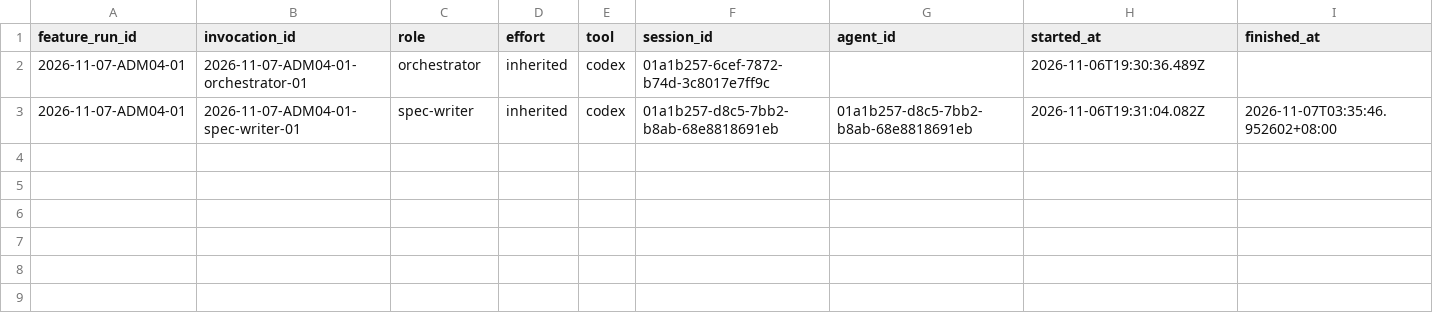
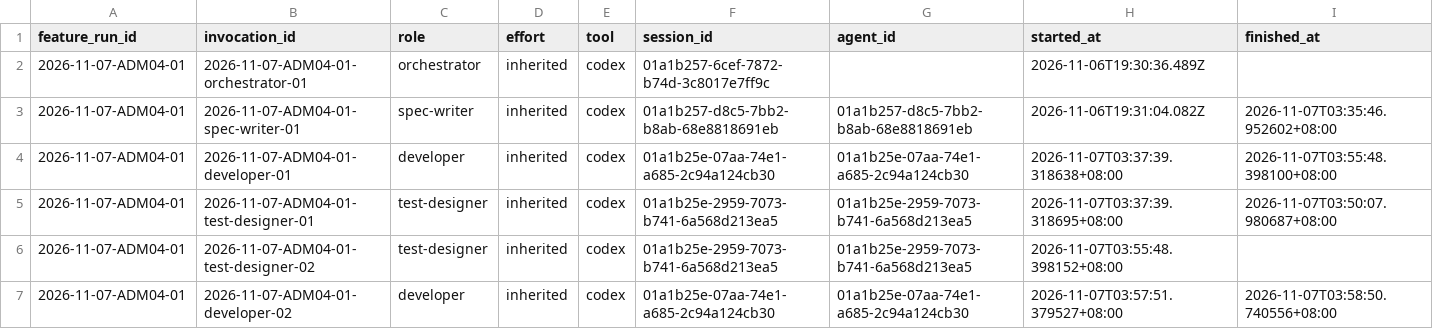
Before and after one commit to CS3227-2610-MP4-learnSWE/CS3227-2610-MP4, a CSV file: workflow/usage/runs/2026-11-07-ADM04-01/invocations.csv, drawn as a sheet; the diff names each change by its address in the sheet, - before the commit and + after, or states it on an @@ line.

```diff
--- a/workflow/usage/runs/2026-11-07-ADM04-01/invocations.csv
+++ b/workflow/usage/runs/2026-11-07-ADM04-01/invocations.csv
+row 4: 2026-11-07-ADM04-01 | 2026-11-07-ADM04-01-developer-01 | developer | inherited | codex | 01a1b25e-07aa-74e1-a685-2c94a124cb30 | 01a1b25e-07aa-74e1-a685-2c94a124cb30 | 2026-11-07T03:37:39.318638+08:00 | 2026-11-07T03:55:48.398100+08:00
+row 5: 2026-11-07-ADM04-01 | 2026-11-07-ADM04-01-test-designer-01 | test-designer | inherited | codex | 01a1b25e-2959-7073-b741-6a568d213ea5 | 01a1b25e-2959-7073-b741-6a568d213ea5 | 2026-11-07T03:37:39.318695+08:00 | 2026-11-07T03:50:07.980687+08:00
+row 6: 2026-11-07-ADM04-01 | 2026-11-07-ADM04-01-test-designer-02 | test-designer | inherited | codex | 01a1b25e-2959-7073-b741-6a568d213ea5 | 01a1b25e-2959-7073-b741-6a568d213ea5 | 2026-11-07T03:55:48.398152+08:00
+row 7: 2026-11-07-ADM04-01 | 2026-11-07-ADM04-01-developer-02 | developer | inherited | codex | 01a1b25e-07aa-74e1-a685-2c94a124cb30 | 01a1b25e-07aa-74e1-a685-2c94a124cb30 | 2026-11-07T03:57:51.379527+08:00 | 2026-11-07T03:58:50.740556+08:00
```
Also changed, not shown: 5 other files.
